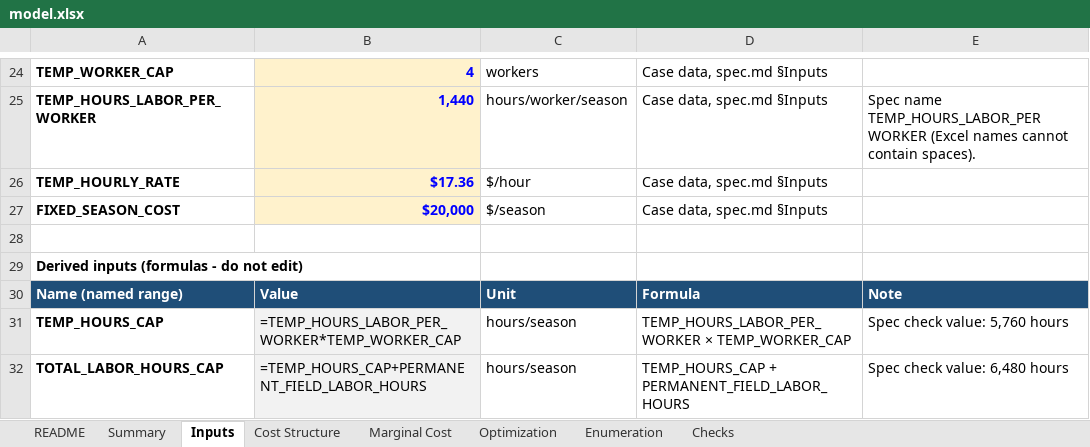
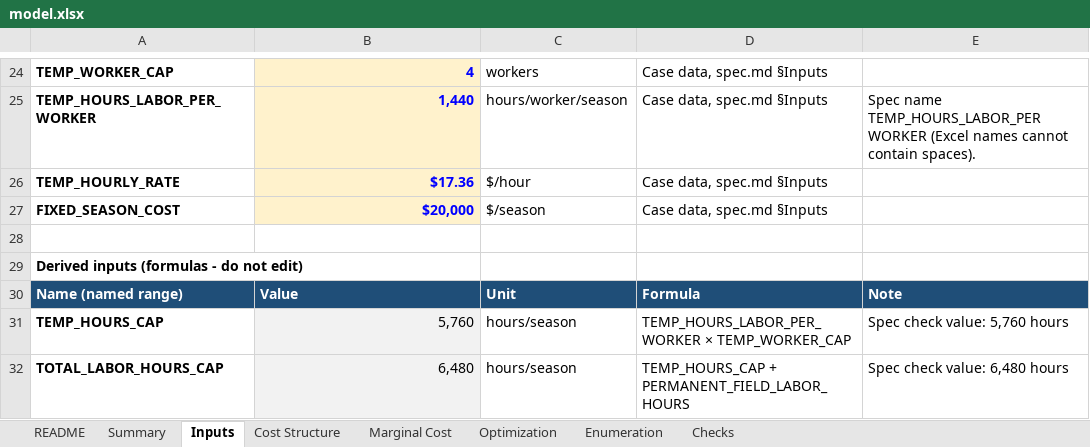
Before and after one commit to NickLozanov/Nicholas-Lozanoff, an Excel workbook: capabilities/marginal-analysis/model.xlsx, sheet Inputs, drawn as a sheet; only a part is shown, gaps mark what is left out; values as stored, in another font and other column widths than the file's, no borders; formulas without a stored value are shown as written; conditional formats not drawn; the diff names each change by its address in the sheet, - before the commit and + after, or states it on an @@ line.

```diff
--- a/capabilities/marginal-analysis/model.xlsx (sheet Inputs)
+++ b/capabilities/marginal-analysis/model.xlsx (sheet Inputs)
-B31: =TEMP_HOURS_LABOR_PER_WORKER*TEMP_WORKER_CAP
+B31: 5,760
-B32: =TEMP_HOURS_CAP+PERMANENT_FIELD_LABOR_HOURS
+B32: 6,480
```
Also changed, not shown: sheet Enumeration, sheet Marginal Cost, sheet Optimization, sheet Checks, sheet Cost Structure, sheet Summary.
